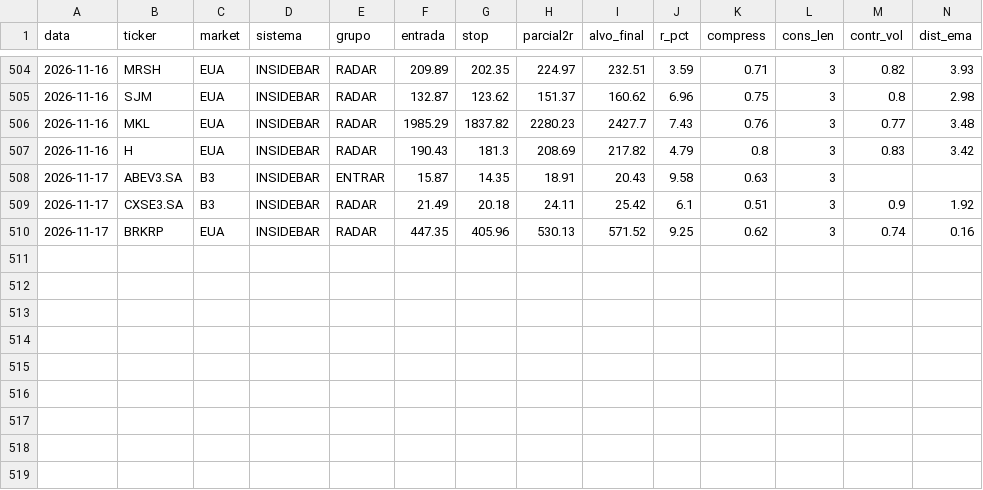
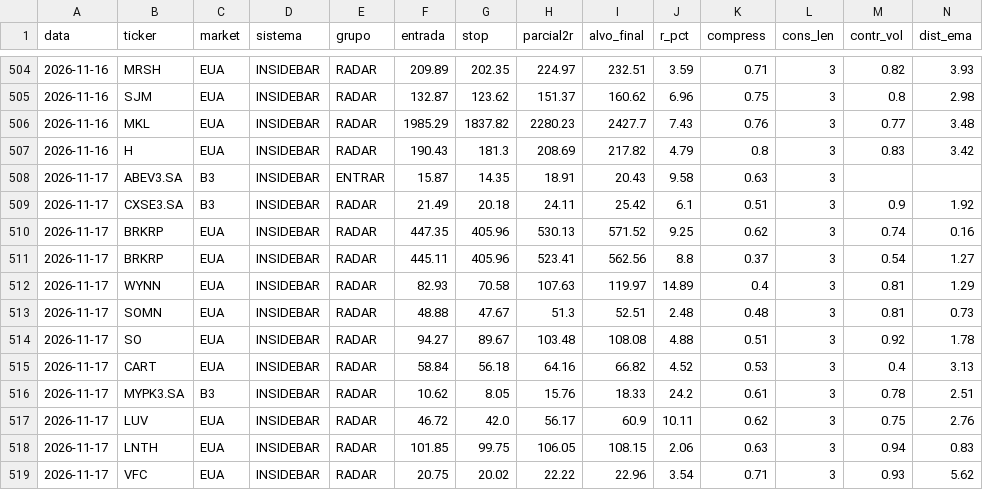
Before and after one commit to cassiocarvalho750-create/TradeDesk, a CSV file: historico_sinais_insidebar.csv, drawn as a sheet; only a part is shown, gaps mark what is left out; rows hold the shown columns only; the diff names each change by its address in the sheet, - before the commit and + after, or states it on an @@ line.

```diff
--- a/historico_sinais_insidebar.csv
+++ b/historico_sinais_insidebar.csv
+row 511: 2026-11-17 | BRKRP | EUA | INSIDEBAR | RADAR | 445.11 | 405.96 | 523.41 | 562.56 | 8.8 | 0.37 | 3 | 0.54 | 1.27
+row 512: 2026-11-17 | WYNN | EUA | INSIDEBAR | RADAR | 82.93 | 70.58 | 107.63 | 119.97 | 14.89 | 0.4 | 3 | 0.81 | 1.29
+row 513: 2026-11-17 | SOMN | EUA | INSIDEBAR | RADAR | 48.88 | 47.67 | 51.3 | 52.51 | 2.48 | 0.48 | 3 | 0.81 | 0.73
+row 514: 2026-11-17 | SO | EUA | INSIDEBAR | RADAR | 94.27 | 89.67 | 103.48 | 108.08 | 4.88 | 0.51 | 3 | 0.92 | 1.78
+row 515: 2026-11-17 | CART | EUA | INSIDEBAR | RADAR | 58.84 | 56.18 | 64.16 | 66.82 | 4.52 | 0.53 | 3 | 0.4 | 3.13
+row 516: 2026-11-17 | MYPK3.SA | B3 | INSIDEBAR | RADAR | 10.62 | 8.05 | 15.76 | 18.33 | 24.2 | 0.61 | 3 | 0.78 | 2.51
+row 517: 2026-11-17 | LUV | EUA | INSIDEBAR | RADAR | 46.72 | 42.0 | 56.17 | 60.9 | 10.11 | 0.62 | 3 | 0.75 | 2.76
+row 518: 2026-11-17 | LNTH | EUA | INSIDEBAR | RADAR | 101.85 | 99.75 | 106.05 | 108.15 | 2.06 | 0.63 | 3 | 0.94 | 0.83
+row 519: 2026-11-17 | VFC | EUA | INSIDEBAR | RADAR | 20.75 | 20.02 | 22.22 | 22.96 | 3.54 | 0.71 | 3 | 0.93 | 5.62
```
Also changed, not shown: historico_sinais_didi.csv, 18 other files.
